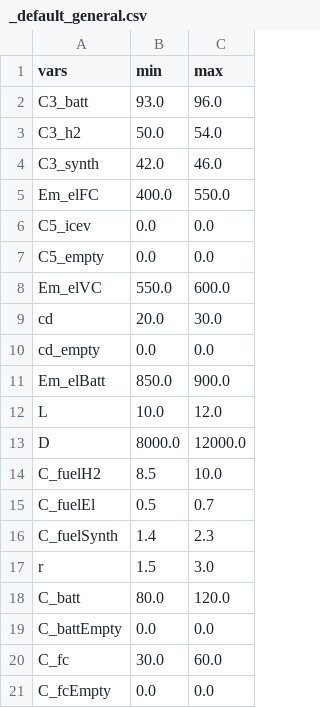
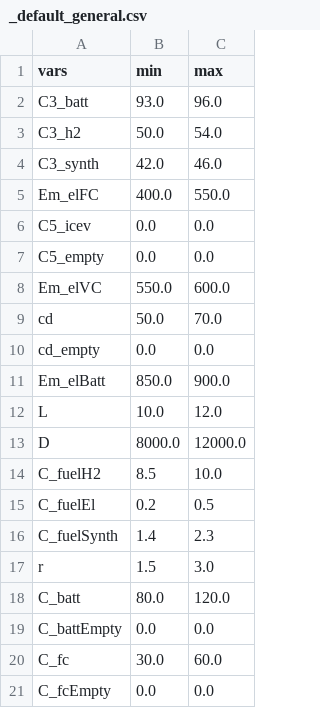
Before and after one commit to jABukebox/OVEmAT, a CSV file: inputfiles/_default_general.csv, drawn as a sheet.

```diff
--- a/inputfiles/_default_general.csv
+++ b/inputfiles/_default_general.csv
@@ -8,3 +8,3 @@ C5_empty;0.0;0.0
 Em_elVC;550.0;600.0
-cd;20.0;30.0
+cd;50.0;70.0
 cd_empty;0.0;0.0
@@ -14,3 +14,3 @@ D;8000.0;12000.0
 C_fuelH2;8.5;10.0
-C_fuelEl;0.5;0.7
+C_fuelEl;0.2;0.5
 C_fuelSynth;1.4;2.3
```
Also changed, not shown: results/result.csv, temp/bev_result_temp.csv, 4 other files.
